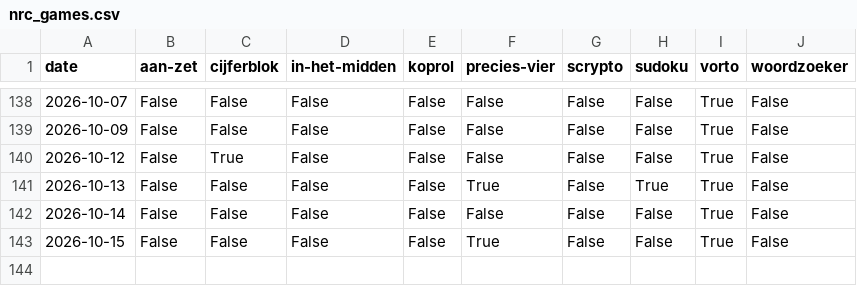
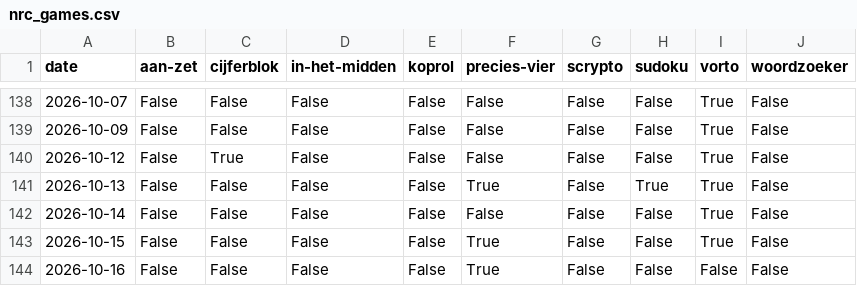
Before and after one commit to daanvdweijden/daanvdweijden.github.io, a CSV file: nrc_games.csv, drawn as a sheet; only a part is shown, gaps mark what is left out.

```diff
--- a/nrc_games.csv
+++ b/nrc_games.csv
@@ -143 +143,2 @@ date,aan-zet,cijferblok,in-het-midden,koprol,precies-vier,scrypto,sudoku,vorto,w
 2026-10-15,False,False,False,False,True,False,False,True,False
+2026-10-16,False,False,False,False,True,False,False,False,False
```
Also changed, not shown: crux_scores.csv, 2 other files.
